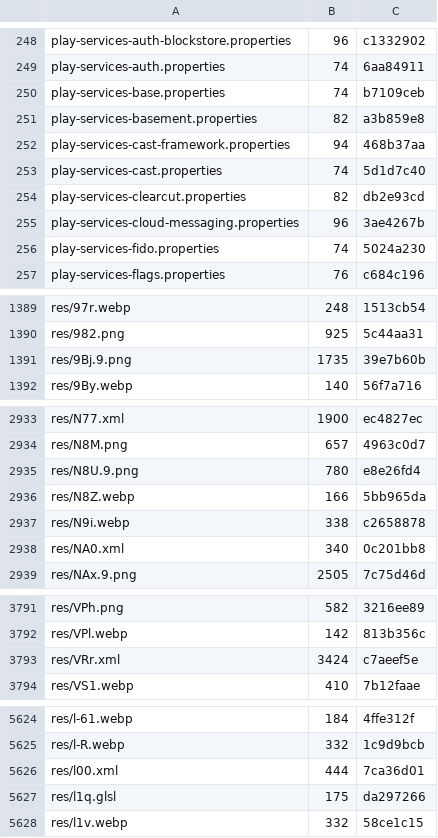
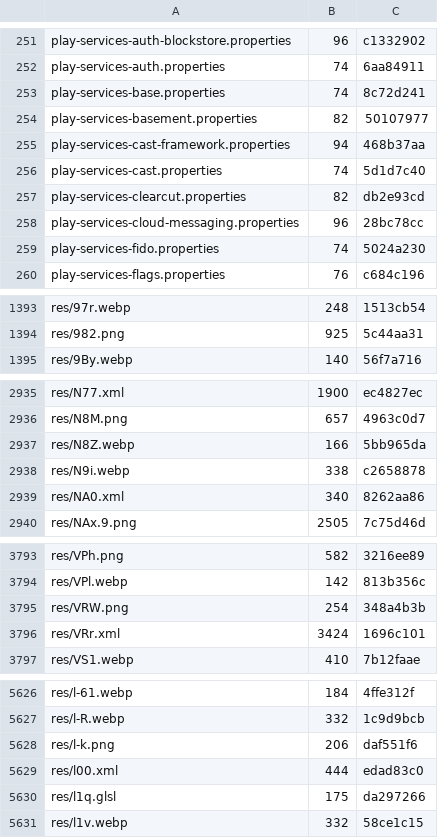
Before and after one commit to lickovan2/tgtracker, a TSV file: data/client/android-beta/files.tsv, drawn as a sheet; only a part is shown, gaps mark what is left out; the diff covers the shown part only.

```diff
--- a/data/client/android-beta/files.tsv
+++ b/data/client/android-beta/files.tsv
@@ -249,4 +252,4 @@ play-services-auth-blockstore.properties	96	c1332902
 play-services-auth.properties	74	6aa84911
-play-services-base.properties	74	b7109ceb
-play-services-basement.properties	82	a3b859e8
+play-services-base.properties	74	8c72d241
+play-services-basement.properties	82	50107977
 play-services-cast-framework.properties	94	468b37aa
@@ -254,3 +257,3 @@ play-services-cast.properties	74	5d1d7c40
 play-services-clearcut.properties	82	db2e93cd
-play-services-cloud-messaging.properties	96	3ae4267b
+play-services-cloud-messaging.properties	96	28bc78cc
 play-services-fido.properties	74	5024a230
@@ -1390,3 +1394,2 @@ res/97r.webp	248	1513cb54
 res/982.png	925	5c44aa31
-res/9Bj.9.png	1735	39e7b60b
 res/9By.webp	140	56f7a716
@@ -2934,6 +2936,5 @@ res/N77.xml	1900	ec4827ec
 res/N8M.png	657	4963c0d7
-res/N8U.9.png	780	e8e26fd4
 res/N8Z.webp	166	5bb965da
 res/N9i.webp	338	c2658878
-res/NA0.xml	340	0c201bb8
+res/NA0.xml	340	8262aa86
 res/NAx.9.png	2505	7c75d46d
@@ -3792,3 +3794,4 @@ res/VPh.png	582	3216ee89
 res/VPl.webp	142	813b356c
-res/VRr.xml	3424	c7aeef5e
+res/VRW.png	254	348a4b3b
+res/VRr.xml	3424	1696c101
 res/VS1.webp	410	7b12faae
@@ -5625,3 +5627,4 @@ res/l-61.webp	184	4ffe312f
 res/l-R.webp	332	1c9d9bcb
-res/l00.xml	444	7ca36d01
+res/l-k.png	206	daf551f6
+res/l00.xml	444	edad83c0
 res/l1q.glsl	175	da297266
```
Also changed, not shown: 9 added rows, 7 removed rows and 126 edited cells elsewhere in this file, 7 other files.
